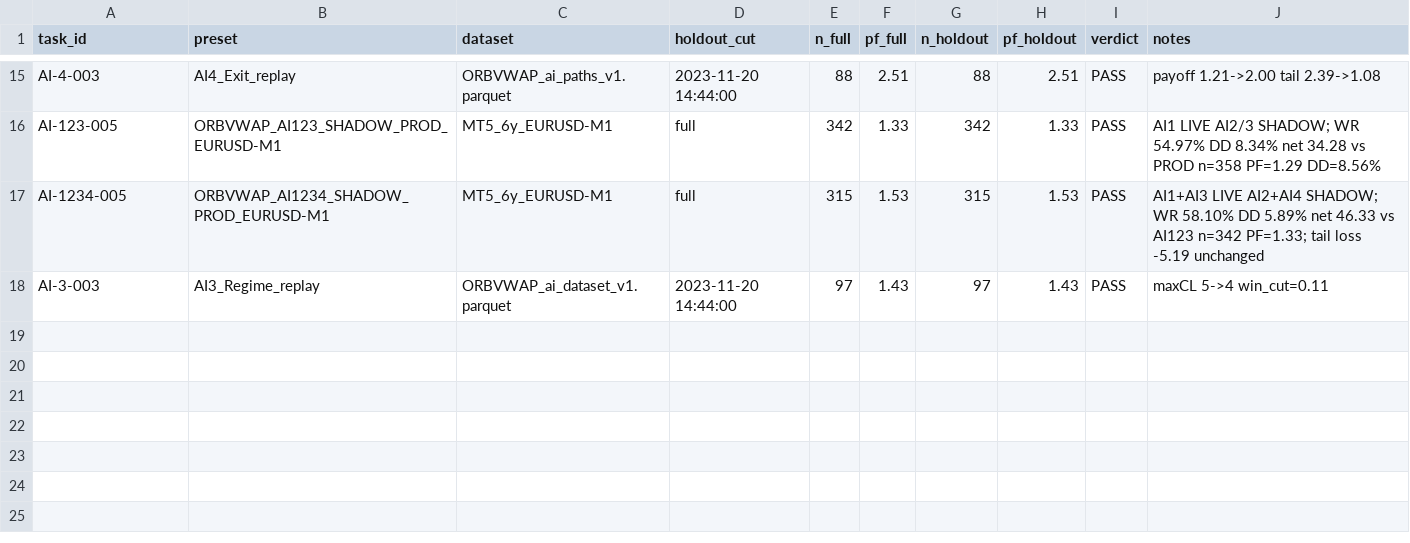
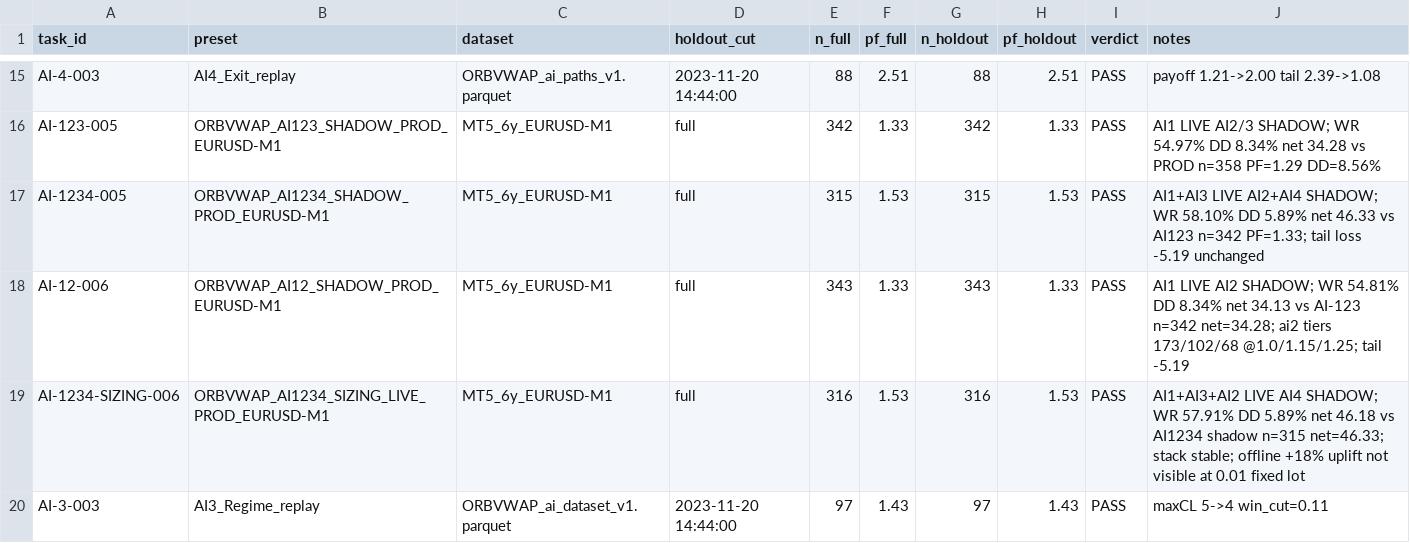
Before and after one commit to Atlas00000/SDE, a CSV file: Experts/ORBVWAP/Diagnostics/AI-test-journal.csv, drawn as a sheet; only a part is shown, gaps mark what is left out; the diff names each change by its address in the sheet, - before the commit and + after, or states it on an @@ line.

```diff
--- a/Experts/ORBVWAP/Diagnostics/AI-test-journal.csv
+++ b/Experts/ORBVWAP/Diagnostics/AI-test-journal.csv
+row 18: AI-12-006 | ORBVWAP_AI12_SHADOW_PROD_EURUSD-M1 | MT5_6y_EURUSD-M1 | full | 343 | 1.33 | 343 | 1.33 | PASS | AI1 LIVE AI2 SHADOW; WR 54.81% DD 8.34% net 34.13 vs AI-123 n=342 net=34.28; ai2 tiers 173/102/68 @1.0/1.15/1.25; tail -5.19
+row 19: AI-1234-SIZING-006 | ORBVWAP_AI1234_SIZING_LIVE_PROD_EURUSD-M1 | MT5_6y_EURUSD-M1 | full | 316 | 1.53 | 316 | 1.53 | PASS | AI1+AI3+AI2 LIVE AI4 SHADOW; WR 57.91% DD 5.89% net 46.18 vs AI1234 shadow n=315 net=46.33; stack stable; offline +18% uplift not visible at 0.01 fixed lot
```
Also changed, not shown: 34 other files.
